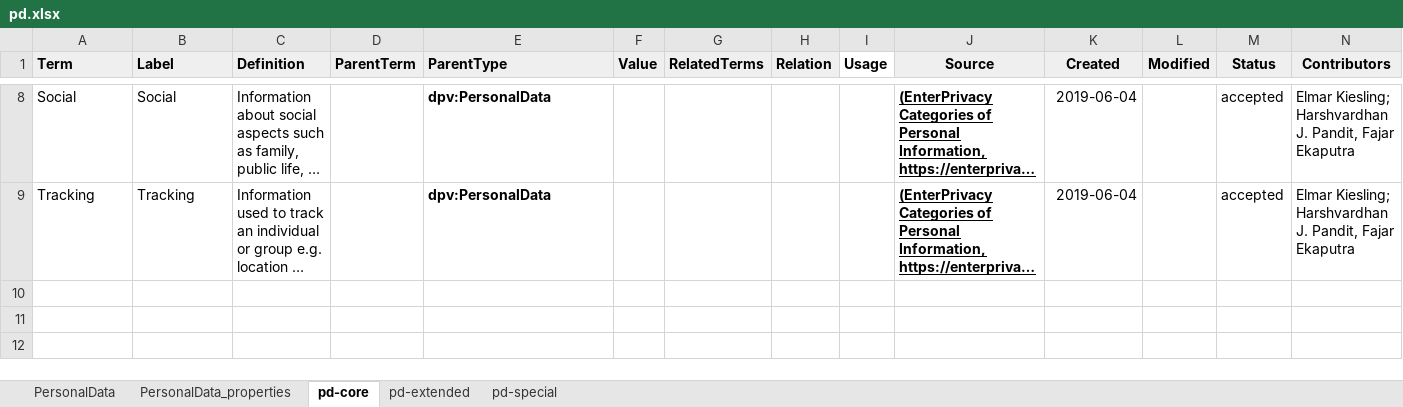
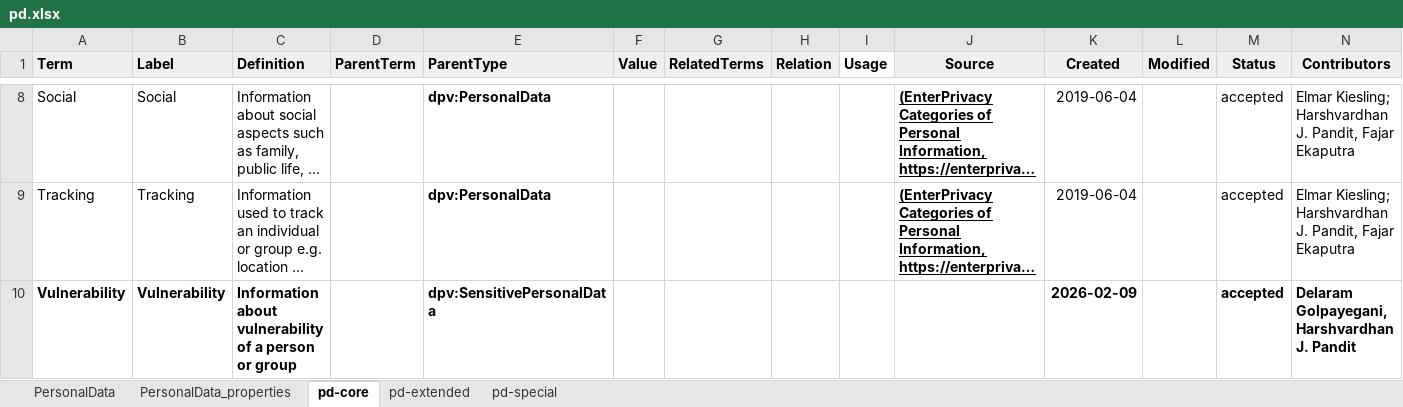
Before and after one commit to w3c/dpv, an Excel workbook: code/vocab_csv/pd.xlsx, sheet pd-core, drawn as a sheet; only a part is shown, gaps mark what is left out; long unchanged cells end in …; values as stored, in another font and other column widths than the file's, no borders; charts and pictures and conditional formats not drawn; rows hold the shown columns only; the diff names each change by its address in the sheet, - before the commit and + after, or states it on an @@ line.

```diff
--- a/code/vocab_csv/pd.xlsx (sheet pd-core)
+++ b/code/vocab_csv/pd.xlsx (sheet pd-core)
+row 10: Vulnerability | Vulnerability | Information about vulnerability of a person or group |  | dpv:SensitivePersonalData |  |  |  |  |  | 2026-02-09 |  | accepted | Delaram Golpayegani, Harshvardhan J. Pandit
```
Also changed, not shown: sheet pd-extended, 13 other files.
